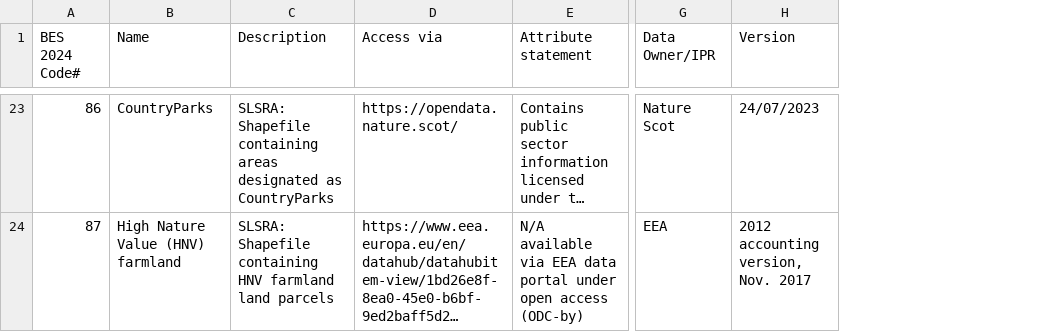
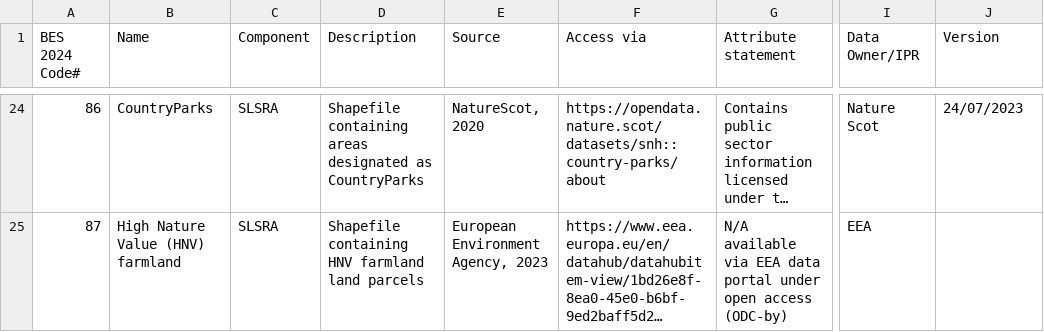
Before and after one commit to BioDT/ces-recreation-reports, a CSV file: data_sources.csv, drawn as a sheet; only a part is shown, gaps mark what is left out; long unchanged cells end in …; addresses are those after the commit; the diff covers the shown part only; the diff names each change by its address in the sheet, - before the commit and + after, or states it on an @@ line.

Commit message:
16 background rasters paragraph imporved (#17)
* update sources and bib

* changes QGIS manipulation

```diff
--- a/data_sources.csv
+++ b/data_sources.csv
+column C (Component), rows 24-25: SLSRA | SLSRA
+column E (Source), rows 24-25: NatureScot, 2020 | European Environment Agency, 2023
-D24 (Description): SLSRA: Shapefile containing…
+D24 (Description): Shapefile containing…
-F24 (Access via): https://opendata.nature.scot/
+F24 (Access via): https://opendata.nature.scot/datasets/snh::country-parks/about
-D25 (Description): SLSRA: Shapefile containing…
+D25 (Description): Shapefile containing…
-J25 (Version): 2012 accounting version, Nov. 2017
+J25 (Version): (empty)
```
Also changed, not shown: 1 added row and 29 edited cells elsewhere in this file, 3 other files.
